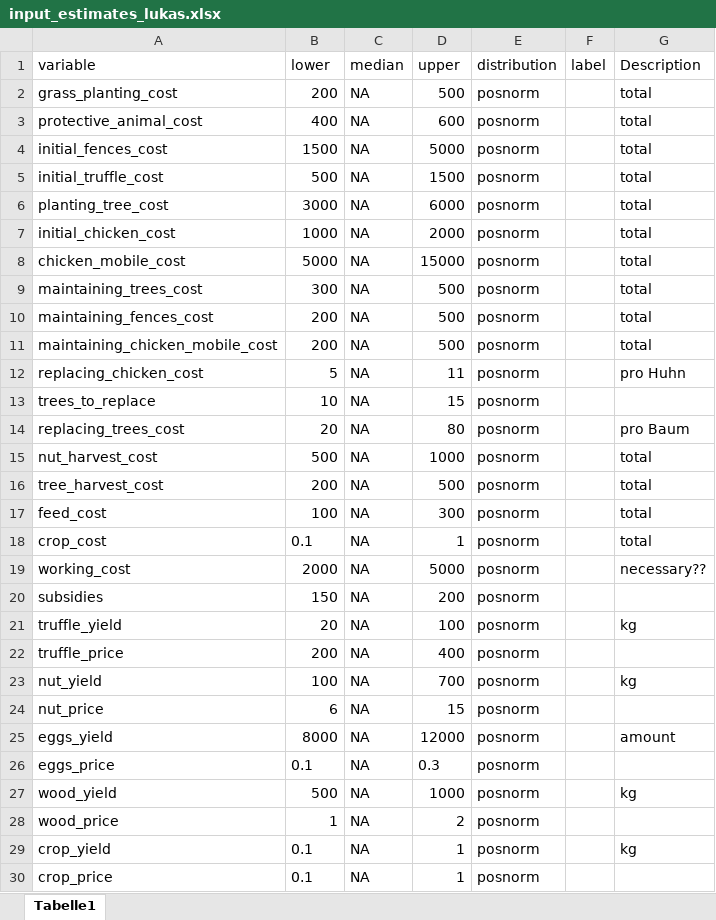
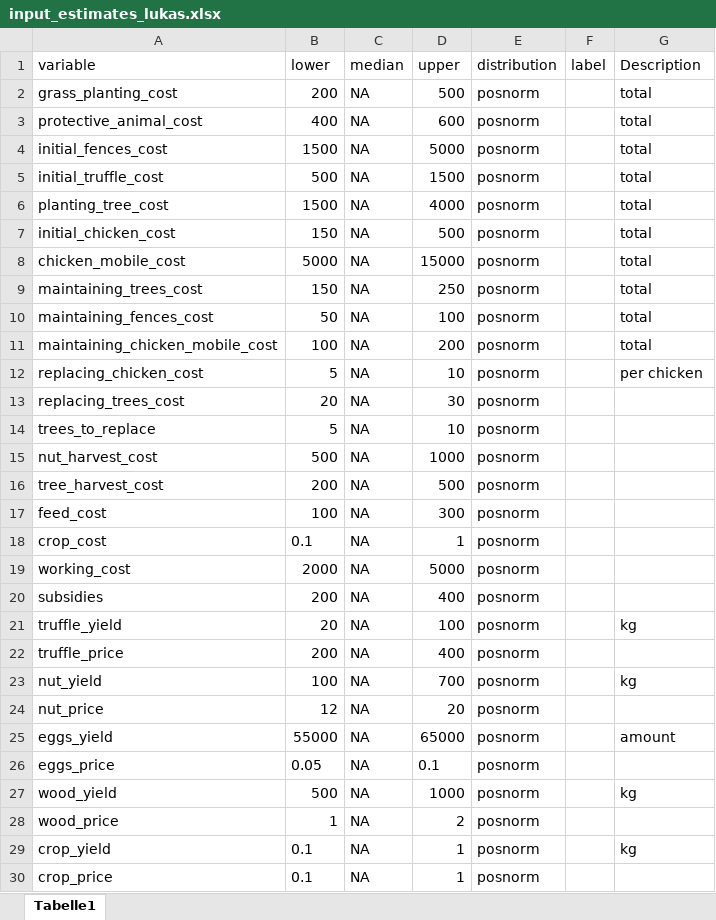
Before and after one commit to FreKuhl/Nuts_and_chicken, an Excel workbook: input_estimates_lukas.xlsx, sheet Tabelle1, drawn as a sheet; values as stored, in another font and other column widths than the file's, no borders; removed rows and columns are numbered as before the commit, all else as after; the diff names each change by its address in the sheet, - before the commit and + after, or states it on an @@ line.

```diff
--- a/input_estimates_lukas.xlsx (sheet Tabelle1)
+++ b/input_estimates_lukas.xlsx (sheet Tabelle1)
-B6 (lower): 3000
+B6 (lower): 1500
-D6 (upper): 6000
+D6 (upper): 4000
-B7 (lower): 1000
+B7 (lower): 150
-D7 (upper): 2000
+D7 (upper): 500
-B9 (lower): 300
+B9 (lower): 150
-D9 (upper): 500
+D9 (upper): 250
-B10 (lower): 200
+B10 (lower): 50
-D10 (upper): 500
+D10 (upper): 100
-B11 (lower): 200
+B11 (lower): 100
-D11 (upper): 500
+D11 (upper): 200
-D12 (upper): 11
+D12 (upper): 10
-G12 (Description): pro Huhn
+G12 (Description): per chicken
-row 13: trees_to_replace | 10 | NA | 15 | posnorm
-D13 (upper): 80
+D13 (upper): 30
-G13 (Description): pro Baum
+G13 (Description): (empty)
+row 14: trees_to_replace | 5 | NA | 10 | posnorm
-G15:G18 (Description): total
+G15:G18 (Description): (empty)
-G19 (Description): necessary??
+G19 (Description): (empty)
-B20 (lower): 150
+B20 (lower): 200
-D20 (upper): 200
+D20 (upper): 400
-B24 (lower): 6
+B24 (lower): 12
-D24 (upper): 15
+D24 (upper): 20
-B25 (lower): 8000
+B25 (lower): 55000
-D25 (upper): 12000
+D25 (upper): 65000
-B26 (lower): 0.1
+B26 (lower): 0.05
-D26 (upper): 0.3
+D26 (upper): 0.1
```
Also changed, not shown: 1 other file.
